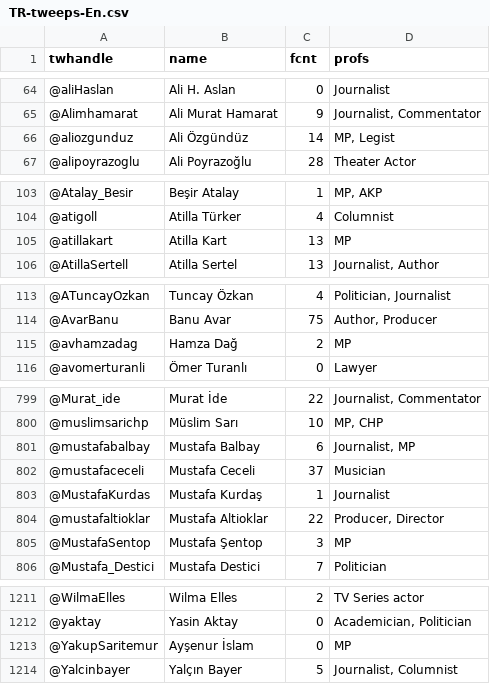
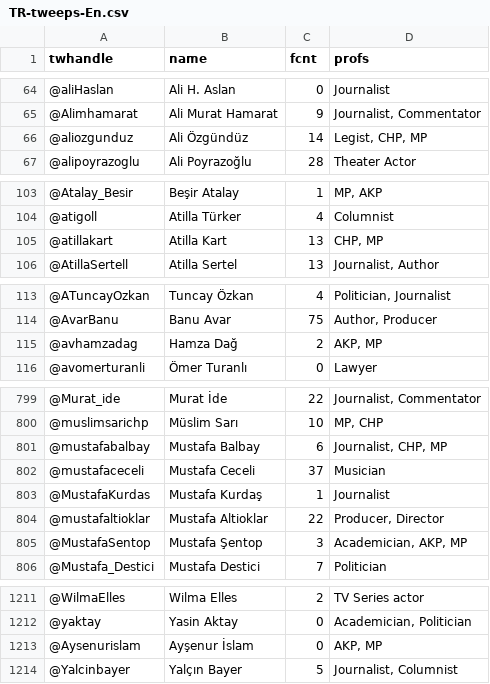
Before and after one commit to oztalha/News-Commentary-Tweets-of-Elites, a CSV file: data/TR-tweeps-En.csv, drawn as a sheet; only a part is shown, gaps mark what is left out; the diff covers the shown part only.

```diff
--- a/data/TR-tweeps-En.csv
+++ b/data/TR-tweeps-En.csv
@@ -65,3 +65,3 @@ twhandle,name,fcnt,profs
 @Alimhamarat,Ali Murat Hamarat,9,"Journalist, Commentator"
-@aliozgunduz,Ali Özgündüz,14,"MP, Legist"
+@aliozgunduz,Ali Özgündüz,14,"Legist, CHP, MP"
 @alipoyrazoglu,Ali Poyrazoğlu,28,Theater Actor
@@ -104,3 +104,3 @@ twhandle,name,fcnt,profs
 @atigoll,Atilla Türker,4,Columnist
-@atillakart,Atilla Kart,13,MP
+@atillakart,Atilla Kart,13,"CHP, MP"
 @AtillaSertell,Atilla Sertel,13,"Journalist, Author"
@@ -114,3 +114,3 @@ twhandle,name,fcnt,profs
 @AvarBanu,Banu Avar,75,"Author, Producer"
-@avhamzadag,Hamza Dağ,2,MP
+@avhamzadag,Hamza Dağ,2,"AKP, MP"
 @avomerturanli,Ömer Turanlı,0,Lawyer
@@ -800,3 +800,3 @@ twhandle,name,fcnt,profs
 @muslimsarichp,Müslim Sarı,10,"MP, CHP"
-@mustafabalbay,Mustafa Balbay,6,"Journalist, MP"
+@mustafabalbay,Mustafa Balbay,6,"Journalist, CHP, MP"
 @mustafaceceli,Mustafa Ceceli,37,Musician
@@ -804,3 +804,3 @@ twhandle,name,fcnt,profs
 @mustafaltioklar,Mustafa Altioklar,22,"Producer, Director"
-@MustafaSentop,Mustafa Şentop,3,MP
+@MustafaSentop,Mustafa Şentop,3,"Academician, AKP, MP"
 @Mustafa_Destici,Mustafa Destici,7,Politician
@@ -1212,3 +1212,3 @@ twhandle,name,fcnt,profs
 @yaktay,Yasin Aktay,0,"Academician, Politician"
-@YakupSaritemur,Ayşenur İslam,0,MP
+@Aysenurislam,Ayşenur İslam,0,"AKP, MP"
 @Yalcinbayer,Yalçın Bayer,5,"Journalist, Columnist"
```
Also changed, not shown: 24 edited cells elsewhere in this file, 1 other file.
